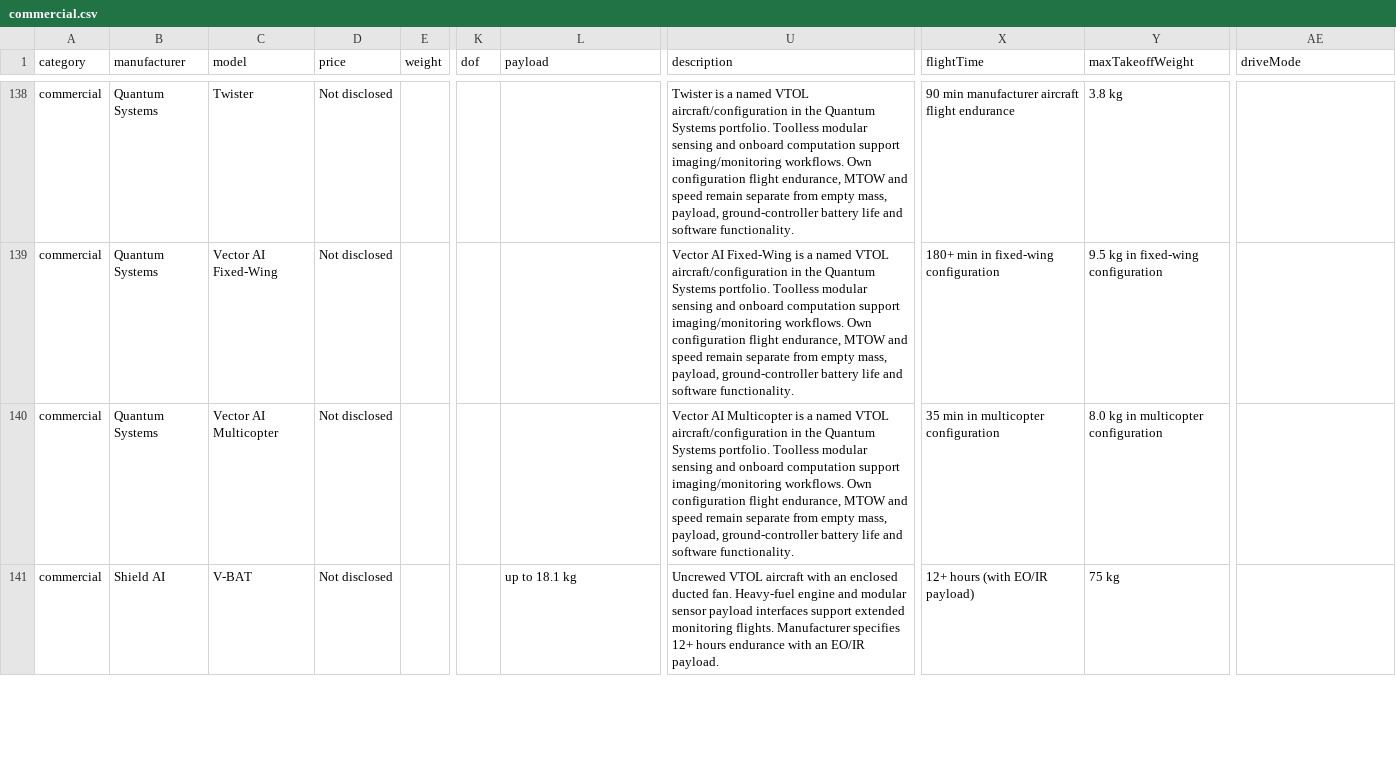
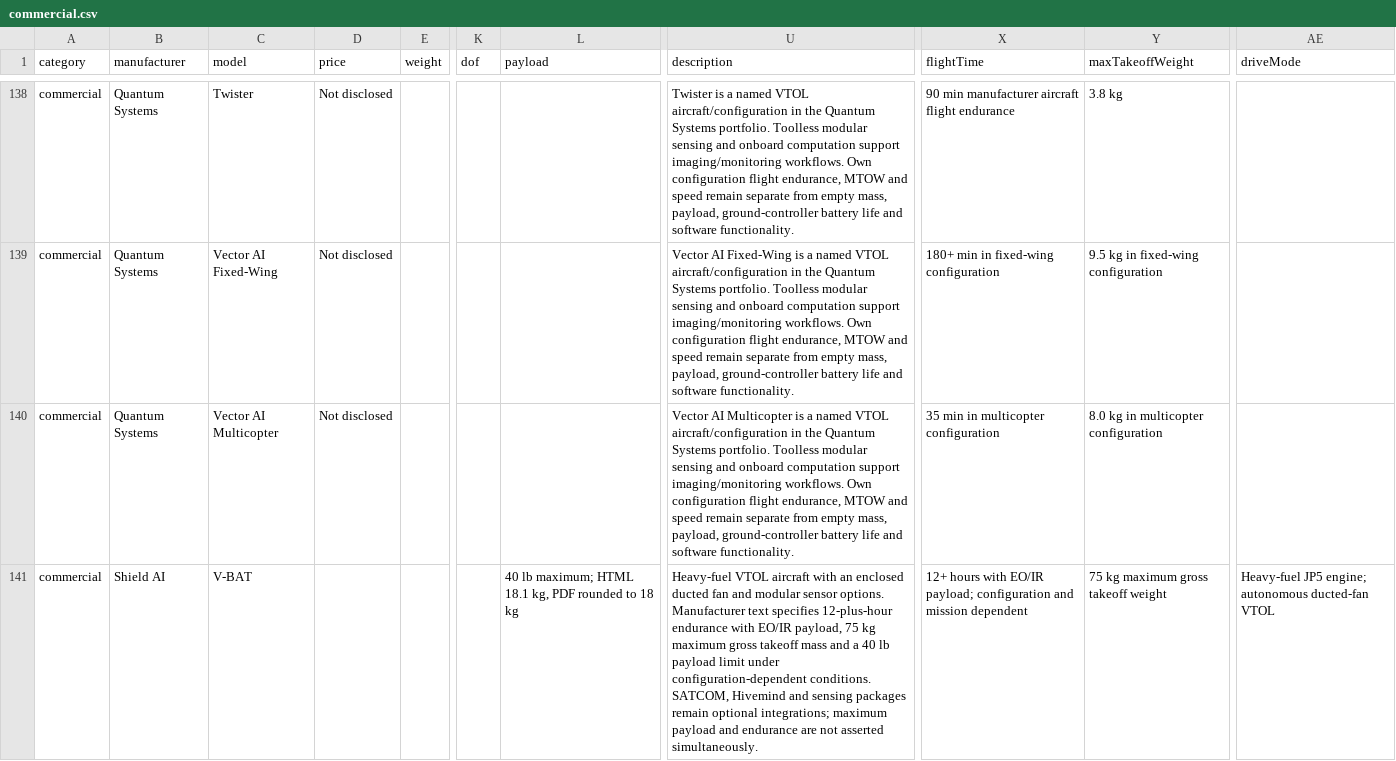
Before and after one commit to Huskynarr/robotics-directory, a CSV file: data/commercial.csv, drawn as a sheet; only a part is shown, gaps mark what is left out; the diff covers the shown part only; the diff names each change by its address in the sheet, - before the commit and + after, or states it on an @@ line.

```diff
--- a/data/commercial.csv
+++ b/data/commercial.csv
-D141 (price): Not disclosed
+D141 (price): (empty)
-L141 (payload): up to 18.1 kg
+L141 (payload): 40 lb maximum; HTML 18.1 kg, PDF rounded to 18 kg
-U141 (description): Uncrewed VTOL aircraft with an enclosed ducted fan. Heavy-fuel engine and modular sensor payload interfaces support extended monitoring flights. Manufacturer specifies 12+ hours endurance with an EO/IR payload.
+U141 (description): Heavy-fuel VTOL aircraft with an enclosed ducted fan and modular sensor options. Manufacturer text specifies 12-plus-hour endurance with EO/IR payload, 75 kg maximum gross takeoff mass and a 40 lb payload limit under configuration-dependent conditions. SATCOM, Hivemind and sensing packages remain optional integrations; maximum payload and endurance are not asserted simultaneously.
-X141 (flightTime): 12+ hours (with EO/IR payload)
+X141 (flightTime): 12+ hours with EO/IR payload; configuration and mission dependent
-Y141 (maxTakeoffWeight): 75 kg
+Y141 (maxTakeoffWeight): 75 kg maximum gross takeoff weight
-AE141 (driveMode): (empty)
+AE141 (driveMode): Heavy-fuel JP5 engine; autonomous ducted-fan VTOL
```
Also changed, not shown: 2 added rows and 4 edited cells elsewhere in this file, data/competitors/company-review.csv, data/competitors/robot-research-queue.csv, 9 other files.
